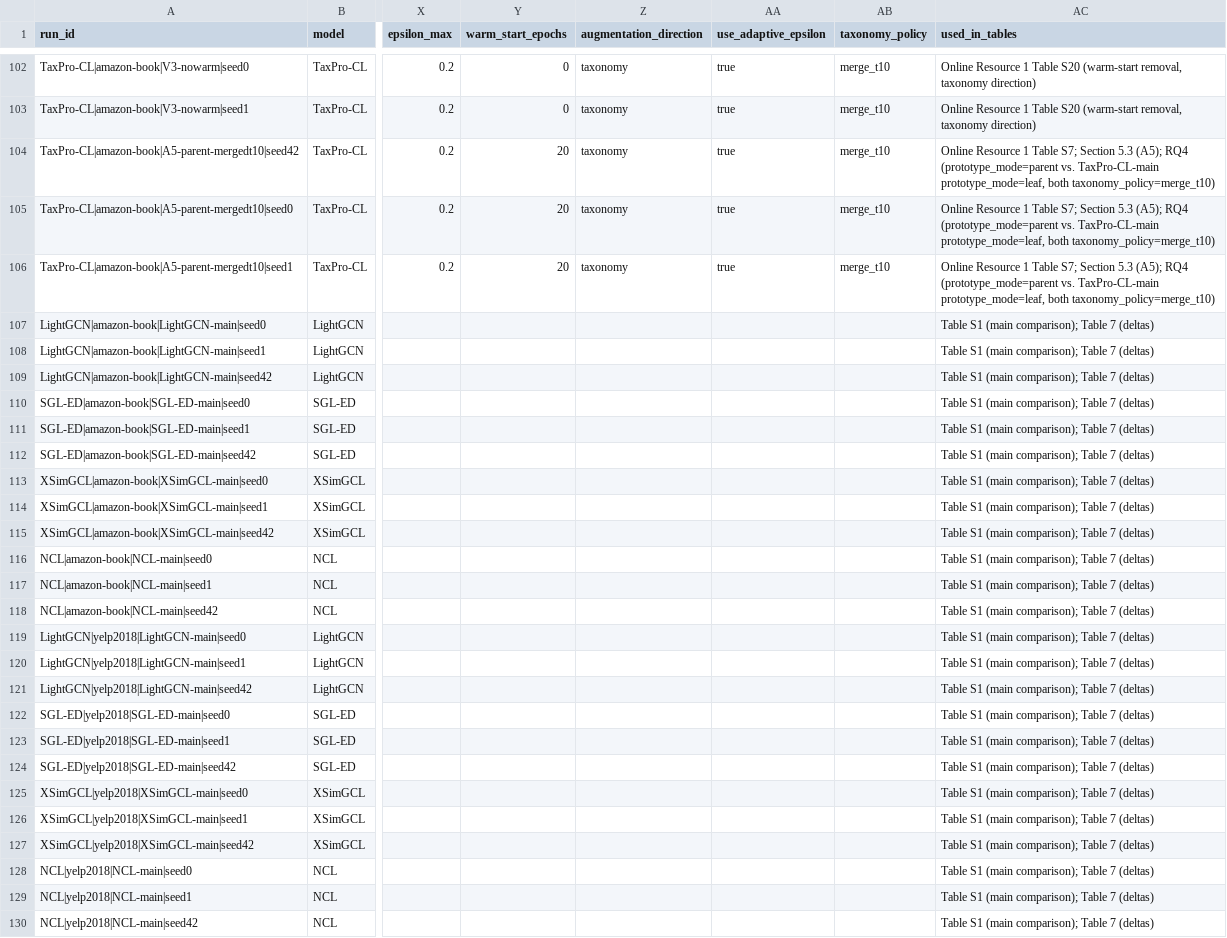
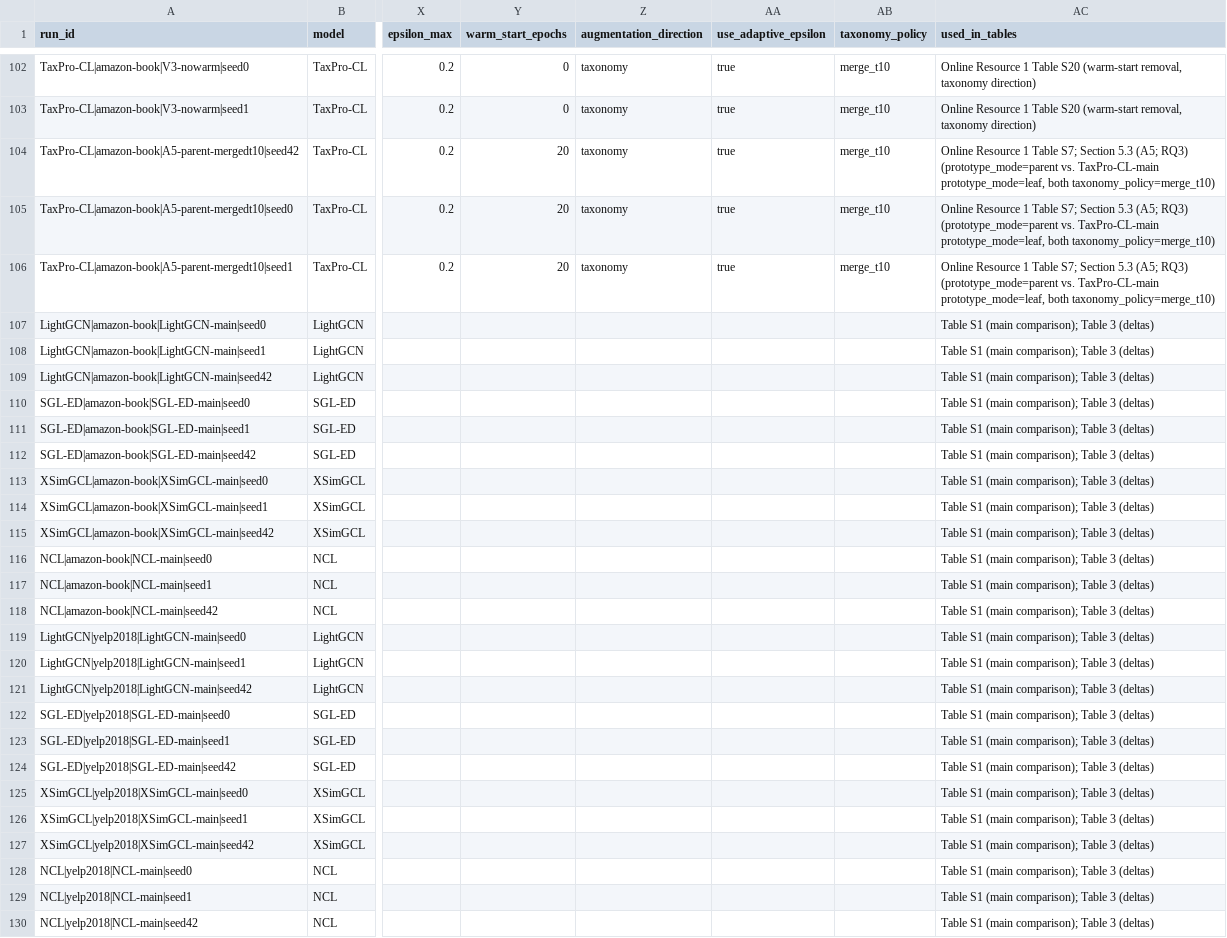
Before and after one commit to TranDucLongAIDHSPKTHY/taxpro-cl, a CSV file: results/results_manifest.csv, drawn as a sheet; only a part is shown, gaps mark what is left out; the diff covers the shown part only; the diff names each change by its address in the sheet, - before the commit and + after, or states it on an @@ line.

Commit message:
Align the repository with the final manuscript and point its citation metadata to v1.5-jiis
Add tools/analysis/plot_figure1_factorial_forest.py, which draws main paper Figure 1 (32 development and 8 Office-Products factorial contrasts) from the shipped bootstrap and held-out analysis outputs and writes the plotted values to results/figure1_factorial_contrasts.csv. Re-point claim_evidence.csv (location and target_table), the used_in_tables field of results_manifest.csv, the scripts that write them, the READMEs, and docstrings to the final numbering (Tables 1-4, Figure 1, RQ1-RQ3, Eqs. 6-7). Add the article title, the Faculty of Information Technology affiliation, and version v1.5-jiis to CITATION.cff. No measured value, checkpoint hash, protocol, or split file changes.

```diff
--- a/results/results_manifest.csv
+++ b/results/results_manifest.csv
-AC104:AC106 (used_in_tables): …Section 5.3 (A5); RQ4 (prototype_mode=parent vs.…
+AC104:AC106 (used_in_tables): …Section 5.3 (A5; RQ3) (prototype_mode=parent vs.…
-AC107:AC130 (used_in_tables): Table S1 (main comparison); Table 7 (deltas)
+AC107:AC130 (used_in_tables): Table S1 (main comparison); Table 3 (deltas)
```
Also changed, not shown: 117 edited cells elsewhere in this file, results/claim_evidence.csv, 57 other files.
